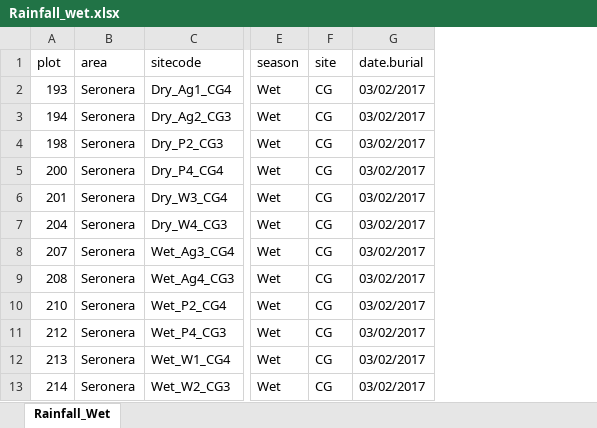
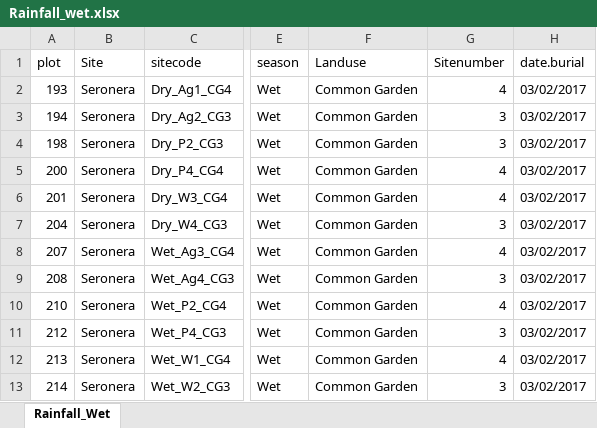
Before and after one commit to JamesDMSpeed/AfricanBioServices-Vegetation-and-soils, an Excel workbook: Termites/Precipitation data/Rainfall_wet.xlsx, sheet Rainfall_Wet, drawn as a sheet; only a part is shown, gaps mark what is left out; values as stored, in another font and other column widths than the file's, no borders; removed rows and columns are numbered as before the commit, all else as after; the diff names each change by its address in the sheet, - before the commit and + after, or states it on an @@ line.

Commit message:
The great termite push!

```diff
--- a/Termites/Precipitation data/Rainfall_wet.xlsx (sheet Rainfall_Wet)
+++ b/Termites/Precipitation data/Rainfall_wet.xlsx (sheet Rainfall_Wet)
-column F (site), rows 2-13: all CG
+column F (Landuse), rows 2-13: all Common Garden
+column G (Sitenumber), rows 2-13: 4 | 3 | 3 | 4 | 4 | 3 | 4 | 3 | 4 | 3 | 4 | 3
-B1: area
+B1: Site
```
Also changed, not shown: 9 other files.
